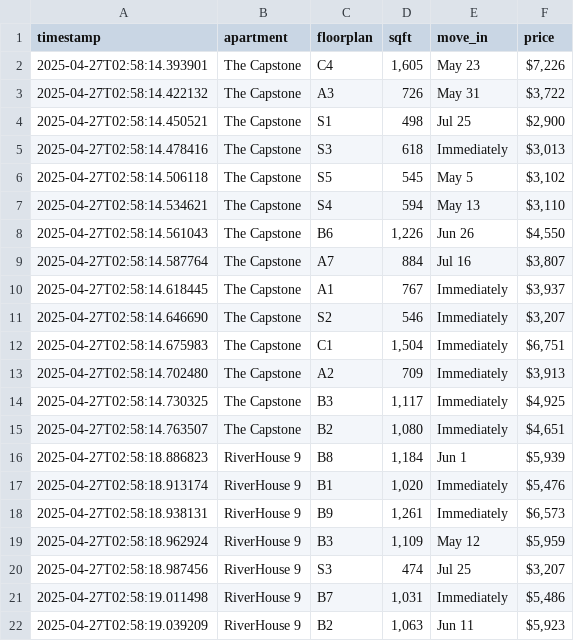
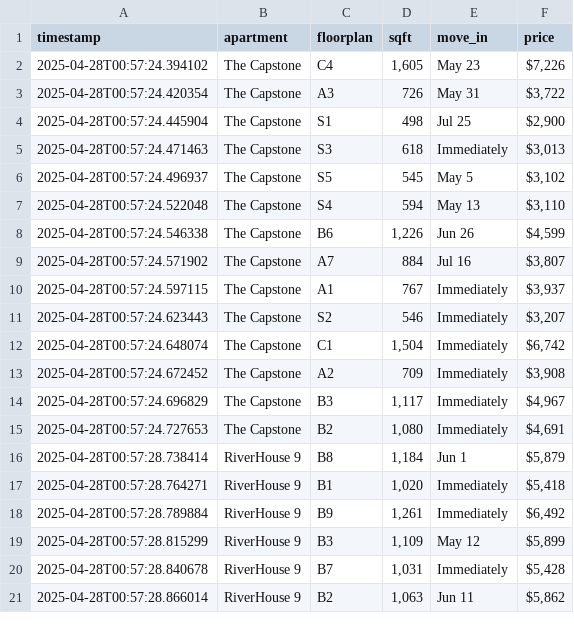
Before and after one commit to playuhh/tracker, a CSV file: unit_prices.csv, drawn as a sheet; only a part is shown; the diff covers the shown part only.

```diff
--- a/unit_prices.csv
+++ b/unit_prices.csv
@@ -1,22 +1,21 @@
 timestamp,apartment,floorplan,sqft,move_in,price
-2025-04-27T02:58:14.393901,The Capstone,C4,"1,605",May 23,"$7,226"
-2025-04-27T02:58:14.422132,The Capstone,A3,726,May 31,"$3,722"
-2025-04-27T02:58:14.450521,The Capstone,S1,498,Jul 25,"$2,900"
-2025-04-27T02:58:14.478416,The Capstone,S3,618,Immediately,"$3,013"
-2025-04-27T02:58:14.506118,The Capstone,S5,545,May 5,"$3,102"
-2025-04-27T02:58:14.534621,The Capstone,S4,594,May 13,"$3,110"
-2025-04-27T02:58:14.561043,The Capstone,B6,"1,226",Jun 26,"$4,550"
-2025-04-27T02:58:14.587764,The Capstone,A7,884,Jul 16,"$3,807"
-2025-04-27T02:58:14.618445,The Capstone,A1,767,Immediately,"$3,937"
-2025-04-27T02:58:14.646690,The Capstone,S2,546,Immediately,"$3,207"
-2025-04-27T02:58:14.675983,The Capstone,C1,"1,504",Immediately,"$6,751"
-2025-04-27T02:58:14.702480,The Capstone,A2,709,Immediately,"$3,913"
-2025-04-27T02:58:14.730325,The Capstone,B3,"1,117",Immediately,"$4,925"
-2025-04-27T02:58:14.763507,The Capstone,B2,"1,080",Immediately,"$4,651"
-2025-04-27T02:58:18.886823,RiverHouse 9,B8,"1,184",Jun 1,"$5,939"
-2025-04-27T02:58:18.913174,RiverHouse 9,B1,"1,020",Immediately,"$5,476"
-2025-04-27T02:58:18.938131,RiverHouse 9,B9,"1,261",Immediately,"$6,573"
-2025-04-27T02:58:18.962924,RiverHouse 9,B3,"1,109",May 12,"$5,959"
-2025-04-27T02:58:18.987456,RiverHouse 9,S3,474,Jul 25,"$3,207"
-2025-04-27T02:58:19.011498,RiverHouse 9,B7,"1,031",Immediately,"$5,486"
-2025-04-27T02:58:19.039209,RiverHouse 9,B2,"1,063",Jun 11,"$5,923"
+2025-04-28T00:57:24.394102,The Capstone,C4,"1,605",May 23,"$7,226"
+2025-04-28T00:57:24.420354,The Capstone,A3,726,May 31,"$3,722"
+2025-04-28T00:57:24.445904,The Capstone,S1,498,Jul 25,"$2,900"
+2025-04-28T00:57:24.471463,The Capstone,S3,618,Immediately,"$3,013"
+2025-04-28T00:57:24.496937,The Capstone,S5,545,May 5,"$3,102"
+2025-04-28T00:57:24.522048,The Capstone,S4,594,May 13,"$3,110"
+2025-04-28T00:57:24.546338,The Capstone,B6,"1,226",Jun 26,"$4,599"
+2025-04-28T00:57:24.571902,The Capstone,A7,884,Jul 16,"$3,807"
+2025-04-28T00:57:24.597115,The Capstone,A1,767,Immediately,"$3,937"
+2025-04-28T00:57:24.623443,The Capstone,S2,546,Immediately,"$3,207"
+2025-04-28T00:57:24.648074,The Capstone,C1,"1,504",Immediately,"$6,742"
+2025-04-28T00:57:24.672452,The Capstone,A2,709,Immediately,"$3,908"
+2025-04-28T00:57:24.696829,The Capstone,B3,"1,117",Immediately,"$4,967"
+2025-04-28T00:57:24.727653,The Capstone,B2,"1,080",Immediately,"$4,691"
+2025-04-28T00:57:28.738414,RiverHouse 9,B8,"1,184",Jun 1,"$5,879"
+2025-04-28T00:57:28.764271,RiverHouse 9,B1,"1,020",Immediately,"$5,418"
+2025-04-28T00:57:28.789884,RiverHouse 9,B9,"1,261",Immediately,"$6,492"
+2025-04-28T00:57:28.815299,RiverHouse 9,B3,"1,109",May 12,"$5,899"
+2025-04-28T00:57:28.840678,RiverHouse 9,B7,"1,031",Immediately,"$5,428"
+2025-04-28T00:57:28.866014,RiverHouse 9,B2,"1,063",Jun 11,"$5,862"
```
Also changed, not shown: 1 added row and 14 edited cells elsewhere in this file.
